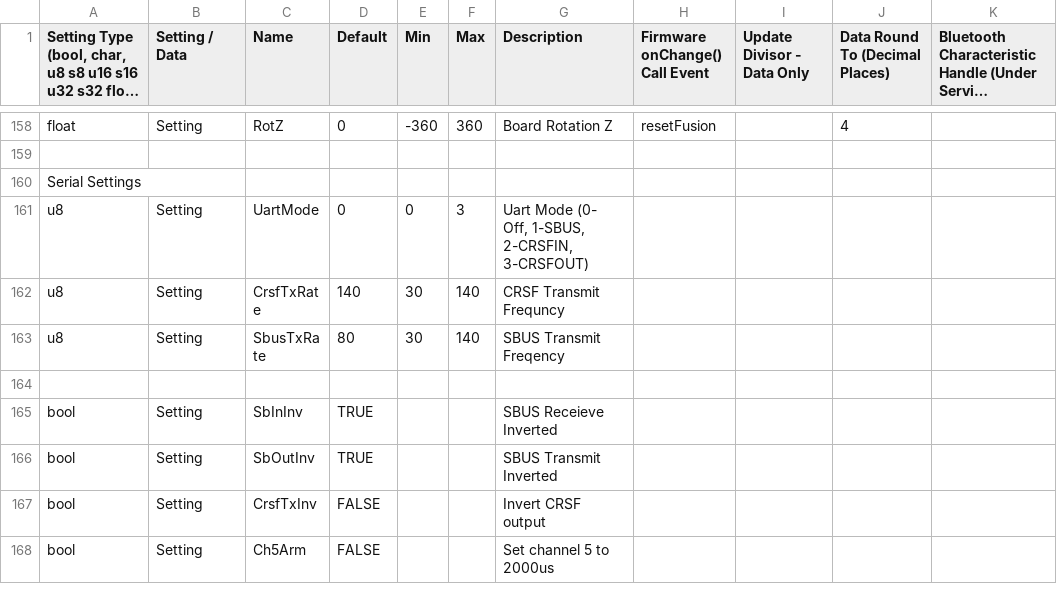
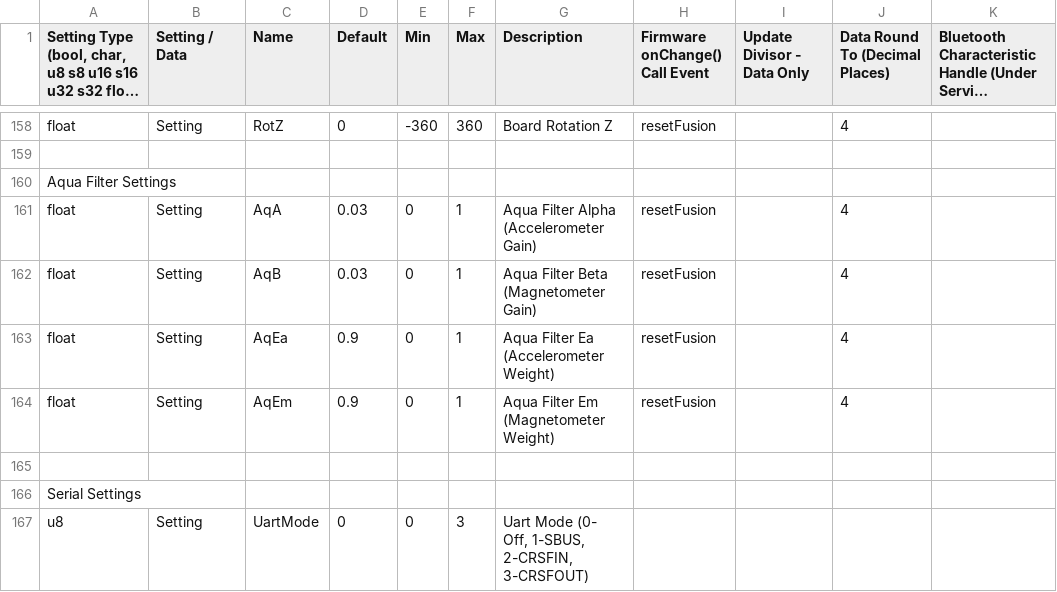
Before and after one commit to dlktdr/HeadTracker, a CSV file: settings/settings.csv, drawn as a sheet; only a part is shown, gaps mark what is left out; the shorter side is filled out with more unchanged rows; long unchanged cells end in …; the diff names each change by its address in the sheet, - before the commit and + after, or states it on an @@ line.

```diff
--- a/settings/settings.csv
+++ b/settings/settings.csv
+row 160: Aqua Filter Settings
+row 161: float | Setting | AqA | 0.03 | 0 | 1 | Aqua Filter Alpha (Accelerometer Gain) | resetFusion |  | 4
+row 162: float | Setting | AqB | 0.03 | 0 | 1 | Aqua Filter Beta (Magnetometer Gain) | resetFusion |  | 4
+row 163: float | Setting | AqEa | 0.9 | 0 | 1 | Aqua Filter Ea (Accelerometer Weight) | resetFusion |  | 4
+row 164: float | Setting | AqEm | 0.9 | 0 | 1 | Aqua Filter Em (Magnetometer Weight) | resetFusion |  | 4
+row 165: (empty)
```
Also changed, not shown: 6 other files.
